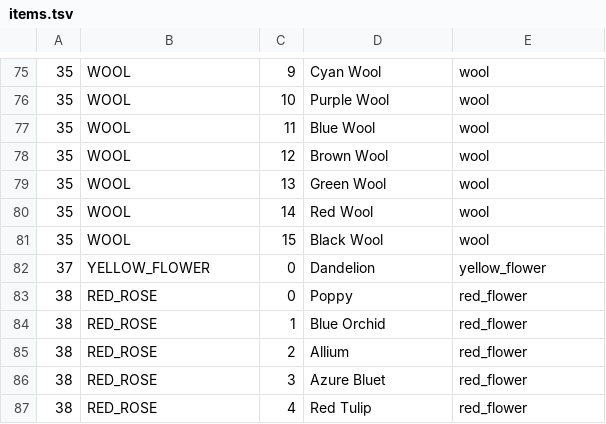
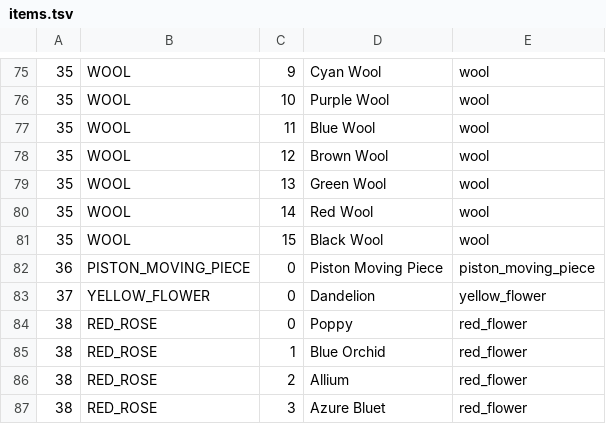
Before and after one commit to Easterlyn/Easterlyn, a TSV file: src/main/resources/items.tsv, drawn as a sheet; only a part is shown, gaps mark what is left out; the shorter side is filled out with more unchanged rows; the diff names each change by its address in the sheet, - before the commit and + after, or states it on an @@ line.

Commit message:
When in doubt, fall through to material name. Added a test to ensure that in the future new items don't go unnoticed.

```diff
--- a/src/main/resources/items.tsv
+++ b/src/main/resources/items.tsv
+row 82: 36 | PISTON_MOVING_PIECE | 0 | Piston Moving Piece | piston_moving_piece
```
Also changed, not shown: 4 other files.
